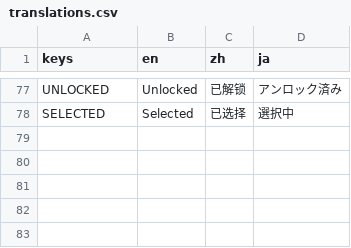
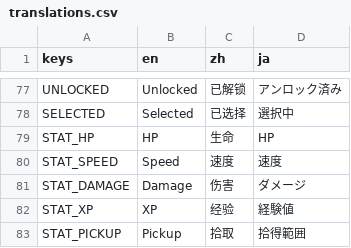
Before and after one commit to newbdez33/minecraft-survivors, a CSV file: localization/translations.csv, drawn as a sheet; only a part is shown, gaps mark what is left out; the diff names each change by its address in the sheet, - before the commit and + after, or states it on an @@ line.

```diff
--- a/localization/translations.csv
+++ b/localization/translations.csv
+row 79: STAT_HP | HP | 生命 | HP
+row 80: STAT_SPEED | Speed | 速度 | 速度
+row 81: STAT_DAMAGE | Damage | 伤害 | ダメージ
+row 82: STAT_XP | XP | 经验 | 経験値
+row 83: STAT_PICKUP | Pickup | 拾取 | 拾得範囲
```
Also changed, not shown: 35 other files.
